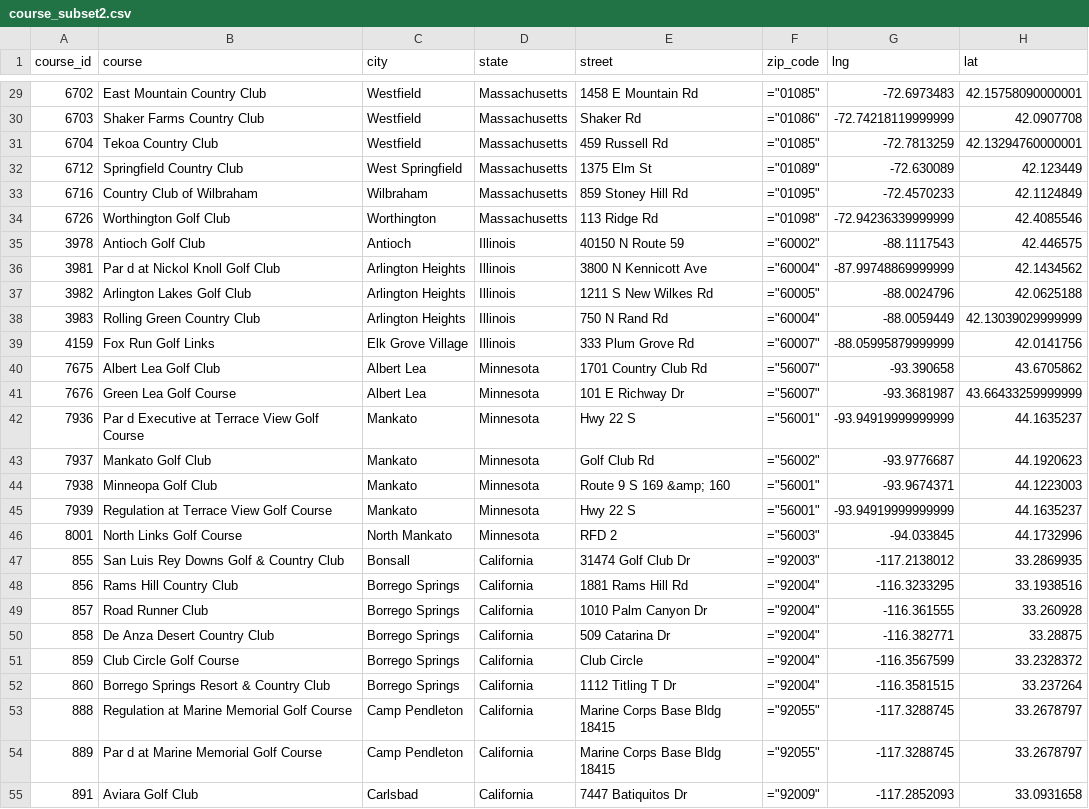
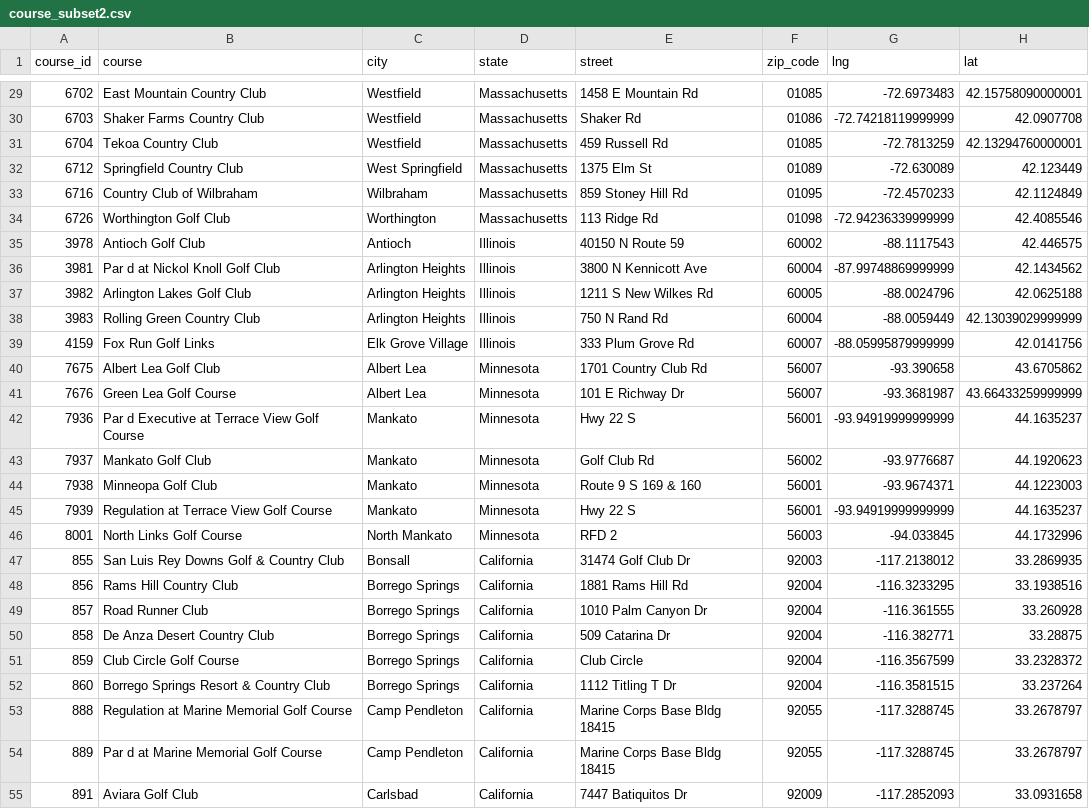
Before and after one commit to emilyfrels/project-2, a CSV file: results/course_subset2.csv, drawn as a sheet; only a part is shown, gaps mark what is left out; the diff covers the shown part only; the diff names each change by its address in the sheet, - before the commit and + after, or states it on an @@ line.

```diff
--- a/results/course_subset2.csv
+++ b/results/course_subset2.csv
-F29 (zip_code): ="01085"
+F29 (zip_code): 01085
-F30 (zip_code): ="01086"
+F30 (zip_code): 01086
-F31 (zip_code): ="01085"
+F31 (zip_code): 01085
-F32 (zip_code): ="01089"
+F32 (zip_code): 01089
-F33 (zip_code): ="01095"
+F33 (zip_code): 01095
-F34 (zip_code): ="01098"
+F34 (zip_code): 01098
-F35 (zip_code): ="60002"
+F35 (zip_code): 60002
-F36 (zip_code): ="60004"
+F36 (zip_code): 60004
-F37 (zip_code): ="60005"
+F37 (zip_code): 60005
-F38 (zip_code): ="60004"
+F38 (zip_code): 60004
-F39 (zip_code): ="60007"
+F39 (zip_code): 60007
-F40:F41 (zip_code): ="56007"
+F40:F41 (zip_code): 56007
-F42 (zip_code): ="56001"
+F42 (zip_code): 56001
-F43 (zip_code): ="56002"
+F43 (zip_code): 56002
-E44 (street): Route 9 S 169 &amp; 160
+E44 (street): Route 9 S 169 & 160
-F44:F45 (zip_code): ="56001"
+F44:F45 (zip_code): 56001
-F46 (zip_code): ="56003"
+F46 (zip_code): 56003
-F47 (zip_code): ="92003"
+F47 (zip_code): 92003
-F48:F52 (zip_code): ="92004"
+F48:F52 (zip_code): 92004
-F53:F54 (zip_code): ="92055"
+F53:F54 (zip_code): 92055
-F55 (zip_code): ="92009"
+F55 (zip_code): 92009
```
Also changed, not shown: 1 added row and 73 edited cells elsewhere in this file, results/course_subset.csv, 2 other files.
